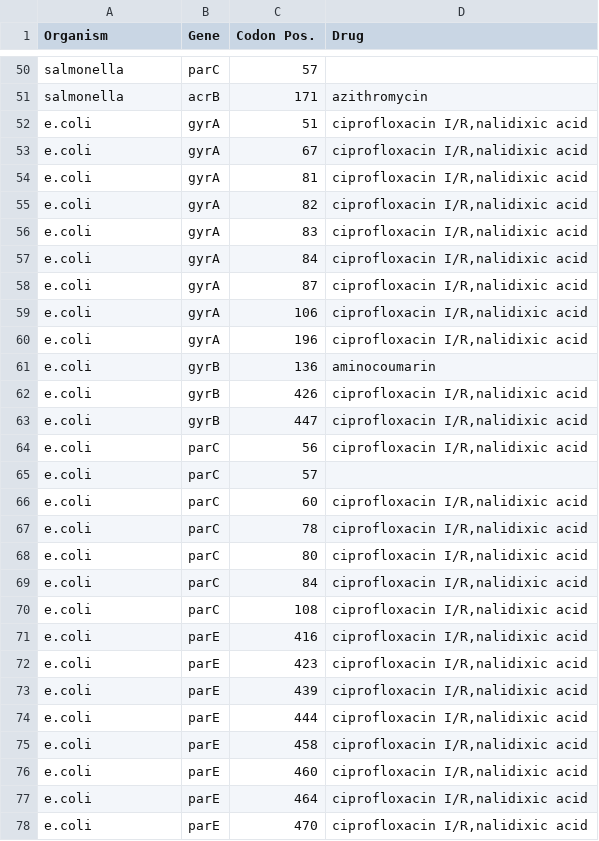
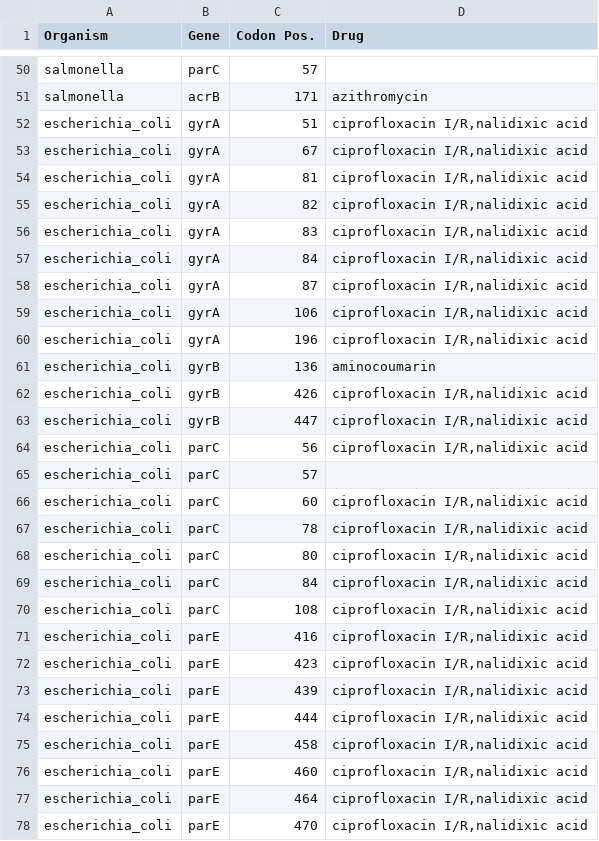
Before and after one commit to phac-nml/staramr, a TSV file: staramr/databases/resistance/data/ARG_drug_key_pointfinder.tsv, drawn as a sheet; only a part is shown, gaps mark what is left out; the diff covers the shown part only.

Commit message:
e.coli -> escherichia_coli

```diff
--- a/staramr/databases/resistance/data/ARG_drug_key_pointfinder.tsv
+++ b/staramr/databases/resistance/data/ARG_drug_key_pointfinder.tsv
@@ -51,28 +51,28 @@ salmonella	parC	57
 salmonella	acrB	171	azithromycin
-e.coli	gyrA	51	ciprofloxacin I/R,nalidixic acid
-e.coli	gyrA	67	ciprofloxacin I/R,nalidixic acid
-e.coli	gyrA	81	ciprofloxacin I/R,nalidixic acid
-e.coli	gyrA	82	ciprofloxacin I/R,nalidixic acid
-e.coli	gyrA	83	ciprofloxacin I/R,nalidixic acid
-e.coli	gyrA	84	ciprofloxacin I/R,nalidixic acid
-e.coli	gyrA	87	ciprofloxacin I/R,nalidixic acid
-e.coli	gyrA	106	ciprofloxacin I/R,nalidixic acid
-e.coli	gyrA	196	ciprofloxacin I/R,nalidixic acid
-e.coli	gyrB	136	aminocoumarin
-e.coli	gyrB	426	ciprofloxacin I/R,nalidixic acid
-e.coli	gyrB	447	ciprofloxacin I/R,nalidixic acid
-e.coli	parC	56	ciprofloxacin I/R,nalidixic acid
-e.coli	parC	57	
-e.coli	parC	60	ciprofloxacin I/R,nalidixic acid
-e.coli	parC	78	ciprofloxacin I/R,nalidixic acid
-e.coli	parC	80	ciprofloxacin I/R,nalidixic acid
-e.coli	parC	84	ciprofloxacin I/R,nalidixic acid
-e.coli	parC	108	ciprofloxacin I/R,nalidixic acid
-e.coli	parE	416	ciprofloxacin I/R,nalidixic acid
-e.coli	parE	423	ciprofloxacin I/R,nalidixic acid
-e.coli	parE	439	ciprofloxacin I/R,nalidixic acid
-e.coli	parE	444	ciprofloxacin I/R,nalidixic acid
-e.coli	parE	458	ciprofloxacin I/R,nalidixic acid
-e.coli	parE	460	ciprofloxacin I/R,nalidixic acid
-e.coli	parE	464	ciprofloxacin I/R,nalidixic acid
-e.coli	parE	470	ciprofloxacin I/R,nalidixic acid
+escherichia_coli	gyrA	51	ciprofloxacin I/R,nalidixic acid
+escherichia_coli	gyrA	67	ciprofloxacin I/R,nalidixic acid
+escherichia_coli	gyrA	81	ciprofloxacin I/R,nalidixic acid
+escherichia_coli	gyrA	82	ciprofloxacin I/R,nalidixic acid
+escherichia_coli	gyrA	83	ciprofloxacin I/R,nalidixic acid
+escherichia_coli	gyrA	84	ciprofloxacin I/R,nalidixic acid
+escherichia_coli	gyrA	87	ciprofloxacin I/R,nalidixic acid
+escherichia_coli	gyrA	106	ciprofloxacin I/R,nalidixic acid
+escherichia_coli	gyrA	196	ciprofloxacin I/R,nalidixic acid
+escherichia_coli	gyrB	136	aminocoumarin
+escherichia_coli	gyrB	426	ciprofloxacin I/R,nalidixic acid
+escherichia_coli	gyrB	447	ciprofloxacin I/R,nalidixic acid
+escherichia_coli	parC	56	ciprofloxacin I/R,nalidixic acid
+escherichia_coli	parC	57	
+escherichia_coli	parC	60	ciprofloxacin I/R,nalidixic acid
+escherichia_coli	parC	78	ciprofloxacin I/R,nalidixic acid
+escherichia_coli	parC	80	ciprofloxacin I/R,nalidixic acid
+escherichia_coli	parC	84	ciprofloxacin I/R,nalidixic acid
+escherichia_coli	parC	108	ciprofloxacin I/R,nalidixic acid
+escherichia_coli	parE	416	ciprofloxacin I/R,nalidixic acid
+escherichia_coli	parE	423	ciprofloxacin I/R,nalidixic acid
+escherichia_coli	parE	439	ciprofloxacin I/R,nalidixic acid
+escherichia_coli	parE	444	ciprofloxacin I/R,nalidixic acid
+escherichia_coli	parE	458	ciprofloxacin I/R,nalidixic acid
+escherichia_coli	parE	460	ciprofloxacin I/R,nalidixic acid
+escherichia_coli	parE	464	ciprofloxacin I/R,nalidixic acid
+escherichia_coli	parE	470	ciprofloxacin I/R,nalidixic acid
```
Also changed, not shown: 38 edited cells elsewhere in this file.
